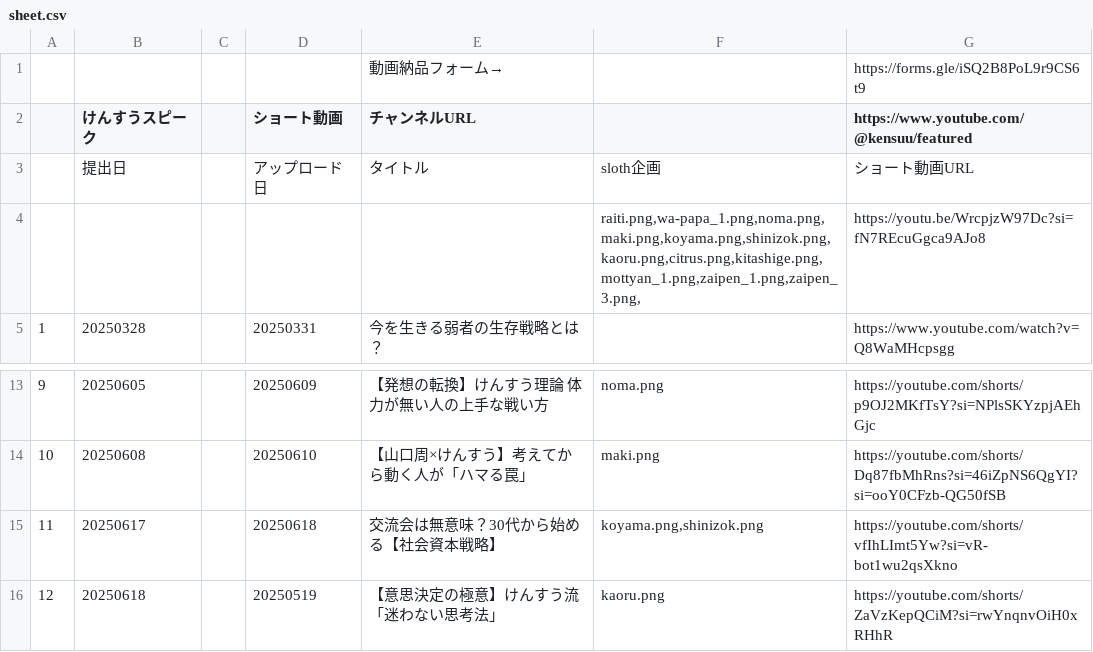
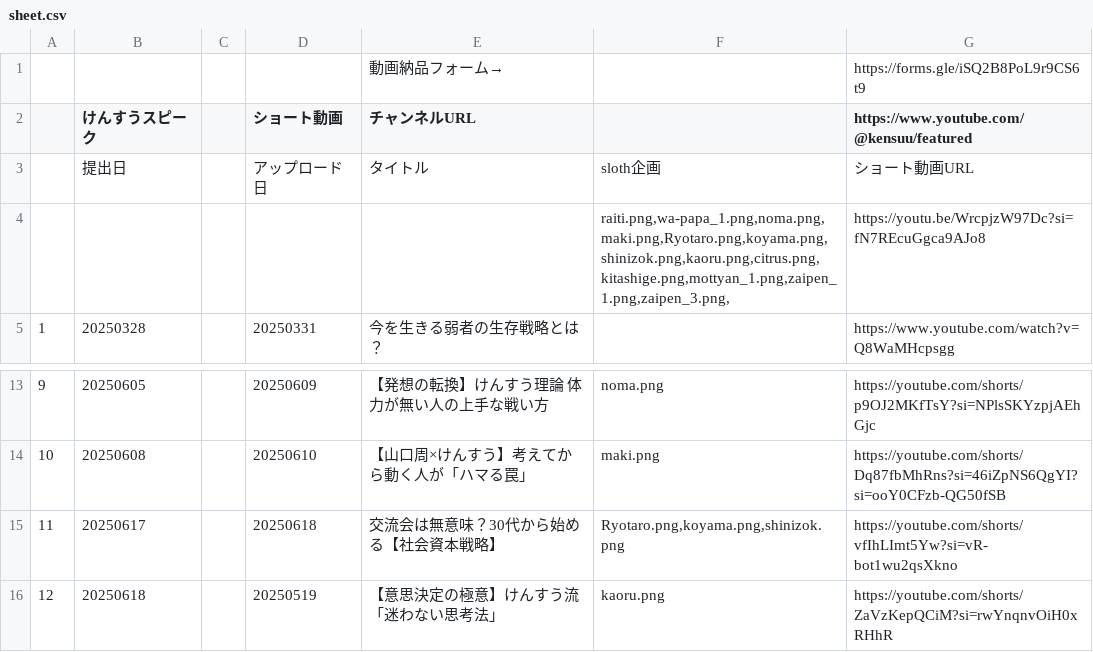
Before and after one commit to kunikunini/sloth-youtube, a CSV file: SWC_youtube_project/sheet.csv, drawn as a sheet; only a part is shown, gaps mark what is left out.

Commit message:
fix: Ryotaroの過去動画を復旧し、全動画が表示されるように修正

```diff
--- a/SWC_youtube_project/sheet.csv
+++ b/SWC_youtube_project/sheet.csv
@@ -3,3 +3,3 @@
 ,提出日,,アップロード日,タイトル,sloth企画,ショート動画URL
-,,,,,"raiti.png,wa-papa_1.png,noma.png,maki.png,koyama.png,shinizok.png,kaoru.png,citrus.png,kitashige.png,mottyan_1.png,zaipen_1.png,zaipen_3.png,",https://youtu.be/WrcpjzW97Dc?si=fN7REcuGgca9AJo8
+,,,,,"raiti.png,wa-papa_1.png,noma.png,maki.png,Ryotaro.png,koyama.png,shinizok.png,kaoru.png,citrus.png,kitashige.png,mottyan_1.png,zaipen_1.png,zaipen_3.png,",https://youtu.be/WrcpjzW97Dc?si=fN7REcuGgca9AJo8
 1,20250328,,20250331,今を生きる弱者の生存戦略とは？,,https://www.youtube.com/watch?v=Q8WaMHcpsgg
@@ -14,3 +14,3 @@
 10,20250608,,20250610,【山口周×けんすう】考えてから動く人が「ハマる罠」,maki.png,https://youtube.com/shorts/Dq87fbMhRns?si=46iZpNS6QgYI?si=ooY0CFzb-QG50fSB
-11,20250617,,20250618,交流会は無意味？30代から始める【社会資本戦略】,"koyama.png,shinizok.png",https://youtube.com/shorts/vfIhLImt5Yw?si=vR-bot1wu2qsXkno
+11,20250617,,20250618,交流会は無意味？30代から始める【社会資本戦略】,"Ryotaro.png,koyama.png,shinizok.png",https://youtube.com/shorts/vfIhLImt5Yw?si=vR-bot1wu2qsXkno
 12,20250618,,20250519,【意思決定の極意】けんすう流「迷わない思考法」,kaoru.png,https://youtube.com/shorts/ZaVzKepQCiM?si=rwYnqnvOiH0xRHhR
```
Also changed, not shown: 1 other file.
